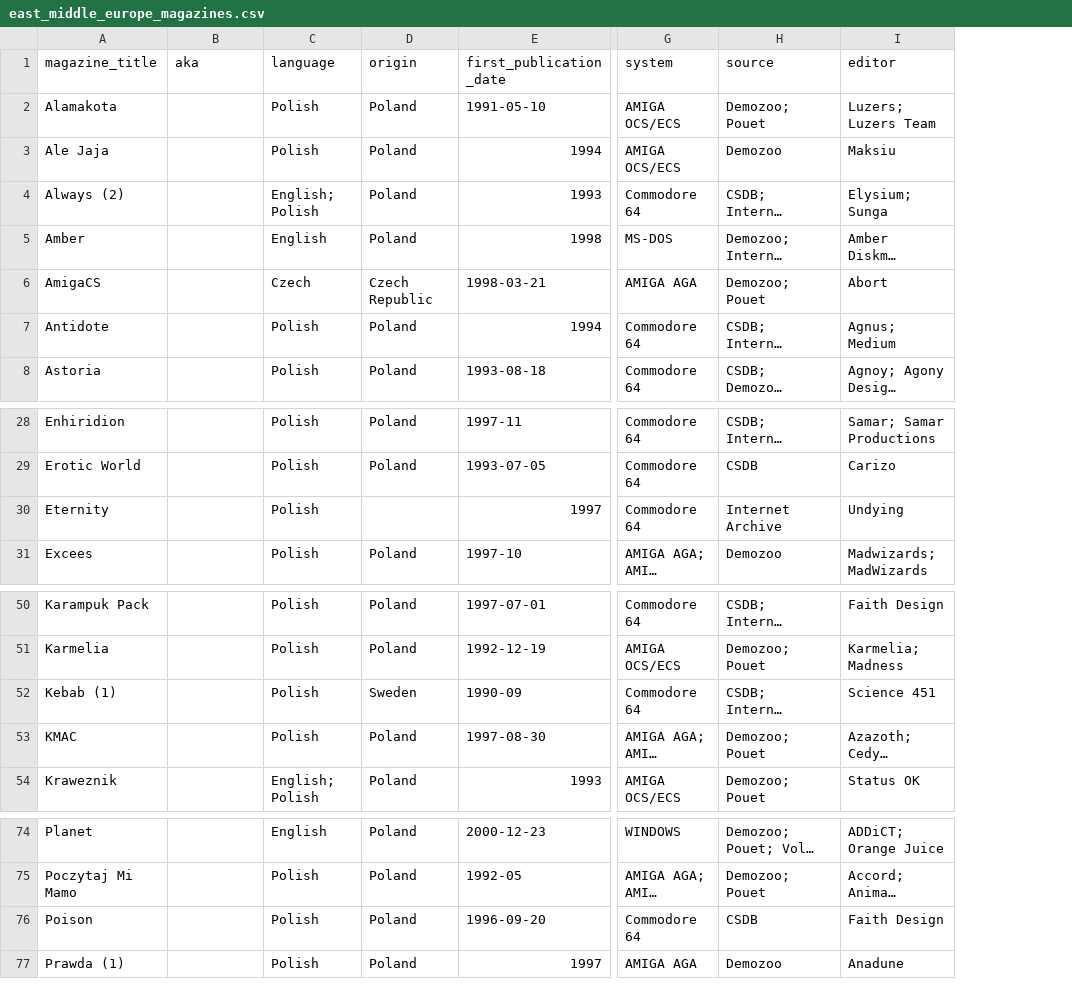
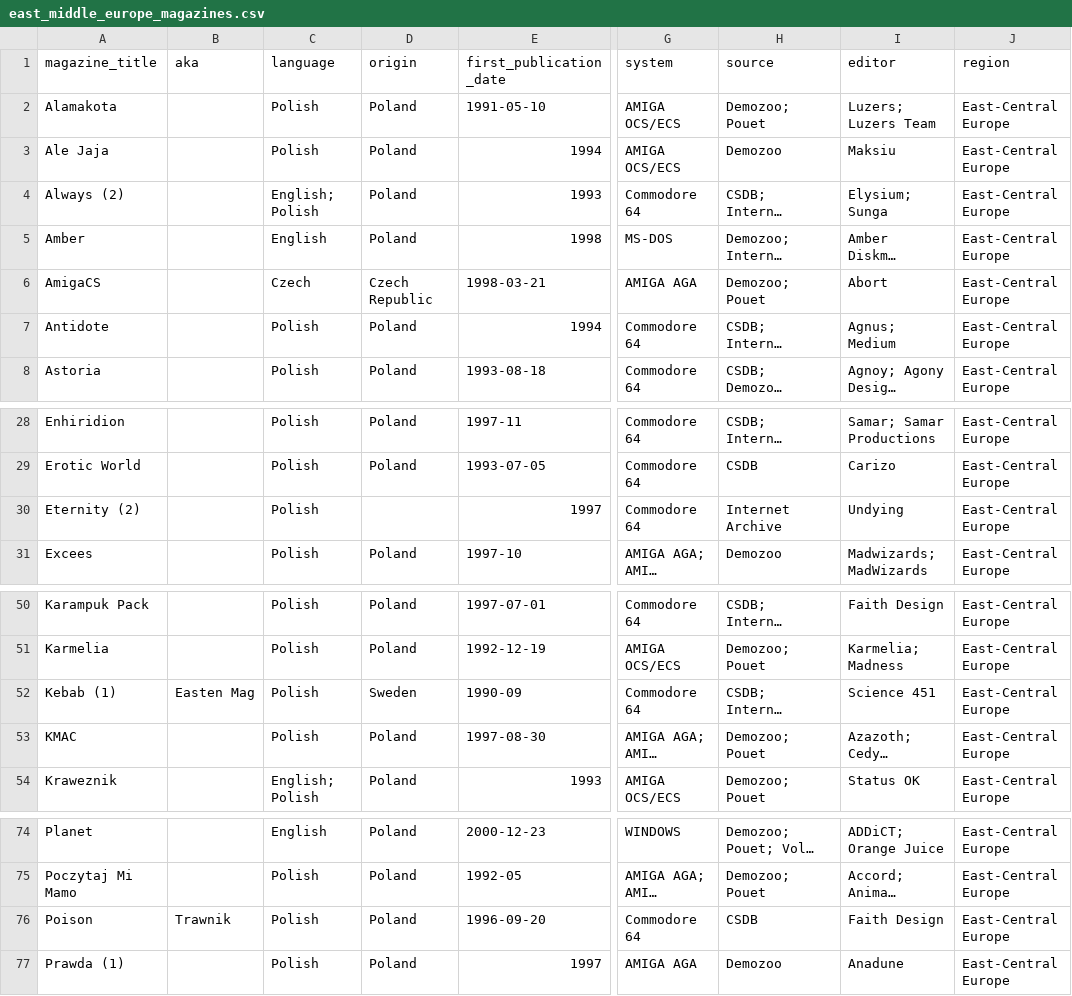
Before and after one commit to tomashshtohryn/east_middle_europe_disk_magazines, a CSV file: data/target_data/east_middle_europe_magazines.csv, drawn as a sheet; only a part is shown, gaps mark what is left out; long unchanged cells end in …; the diff names each change by its address in the sheet, - before the commit and + after, or states it on an @@ line.

Commit message:
Update 14.07.2024: - Created two datasets for the upload onto the Diskmags Catalogue - Minor changes of the documentation

```diff
--- a/data/target_data/east_middle_europe_magazines.csv
+++ b/data/target_data/east_middle_europe_magazines.csv
+column J (region), rows 2-8: all East-Central Europe; rows 28-31: all East-Central Europe; rows 50-54: all East-Central Europe; rows 74-77: all East-Central Europe
-A30 (magazine_title): Eternity
+A30 (magazine_title): Eternity (2)
-B52 (aka): (empty)
+B52 (aka): Easten Mag
-B76 (aka): (empty)
+B76 (aka): Trawnik
```
Also changed, not shown: data/source_data/diskmags_csdb.csv, data/target_data/east_middle_europe_magazines_issues.csv, 6 other files.
